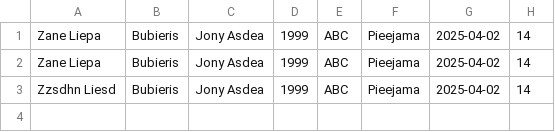
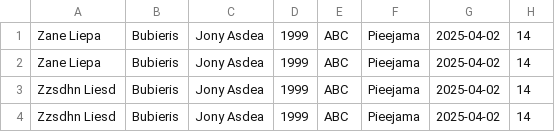
Before and after one commit to 23DP2EJapi/Eksamena-darbs-java, a CSV file: data/Turetajs.csv, drawn as a sheet; the diff names each change by its address in the sheet, - before the commit and + after, or states it on an @@ line.

```diff
--- a/data/Turetajs.csv
+++ b/data/Turetajs.csv
+row 4: Zzsdhn Liesd | Bubieris | Jony Asdea | 1999 | ABC | Pieejama | 2025-04-02 | 14
```
Also changed, not shown: data/Gramatas.csv, 2 other files.
